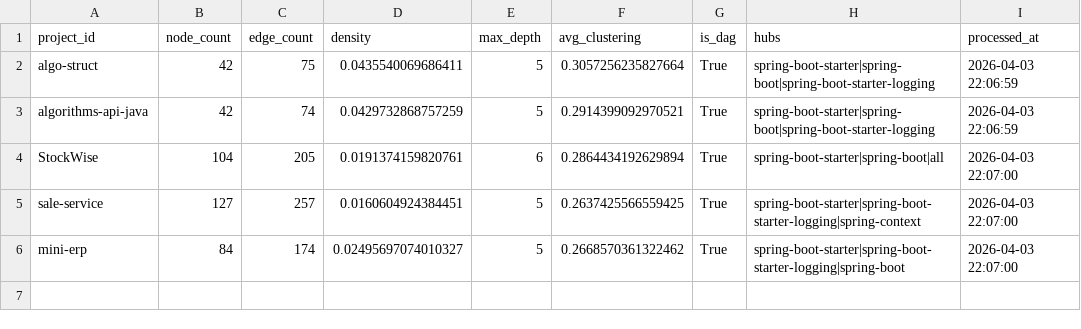
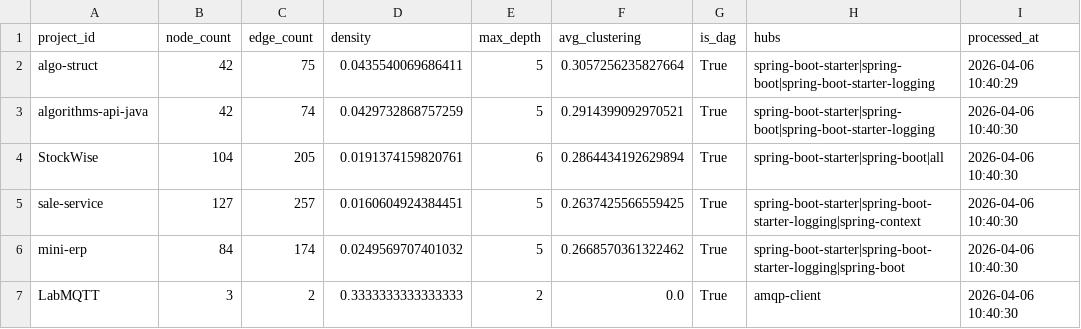
Before and after one commit to sergio-oliveira-br/GraphAOT, a CSV file: src/data/analysis_results.csv, drawn as a sheet.

Commit message:
Update analysis_results.csv

```diff
--- a/src/data/analysis_results.csv
+++ b/src/data/analysis_results.csv
@@ -1,6 +1,7 @@
 project_id,node_count,edge_count,density,max_depth,avg_clustering,is_dag,hubs,processed_at
-algo-struct,42,75,0.0435540069686411,5,0.3057256235827664,True,spring-boot-starter|spring-boot|spring-boot-starter-logging,2026-04-03 22:06:59
-algorithms-api-java,42,74,0.0429732868757259,5,0.2914399092970521,True,spring-boot-starter|spring-boot|spring-boot-starter-logging,2026-04-03 22:06:59
-StockWise,104,205,0.0191374159820761,6,0.2864434192629894,True,spring-boot-starter|spring-boot|all,2026-04-03 22:07:00
-sale-service,127,257,0.0160604924384451,5,0.2637425566559425,True,spring-boot-starter|spring-boot-starter-logging|spring-context,2026-04-03 22:07:00
-mini-erp,84,174,0.02495697074010327,5,0.2668570361322462,True,spring-boot-starter|spring-boot-starter-logging|spring-boot,2026-04-03 22:07:00
+algo-struct,42,75,0.0435540069686411,5,0.3057256235827664,True,spring-boot-starter|spring-boot|spring-boot-starter-logging,2026-04-06 10:40:29
+algorithms-api-java,42,74,0.0429732868757259,5,0.2914399092970521,True,spring-boot-starter|spring-boot|spring-boot-starter-logging,2026-04-06 10:40:30
+StockWise,104,205,0.0191374159820761,6,0.2864434192629894,True,spring-boot-starter|spring-boot|all,2026-04-06 10:40:30
+sale-service,127,257,0.0160604924384451,5,0.2637425566559425,True,spring-boot-starter|spring-boot-starter-logging|spring-context,2026-04-06 10:40:30
+mini-erp,84,174,0.0249569707401032,5,0.2668570361322462,True,spring-boot-starter|spring-boot-starter-logging|spring-boot,2026-04-06 10:40:30
+LabMQTT,3,2,0.3333333333333333,2,0.0,True,amqp-client,2026-04-06 10:40:30
```
